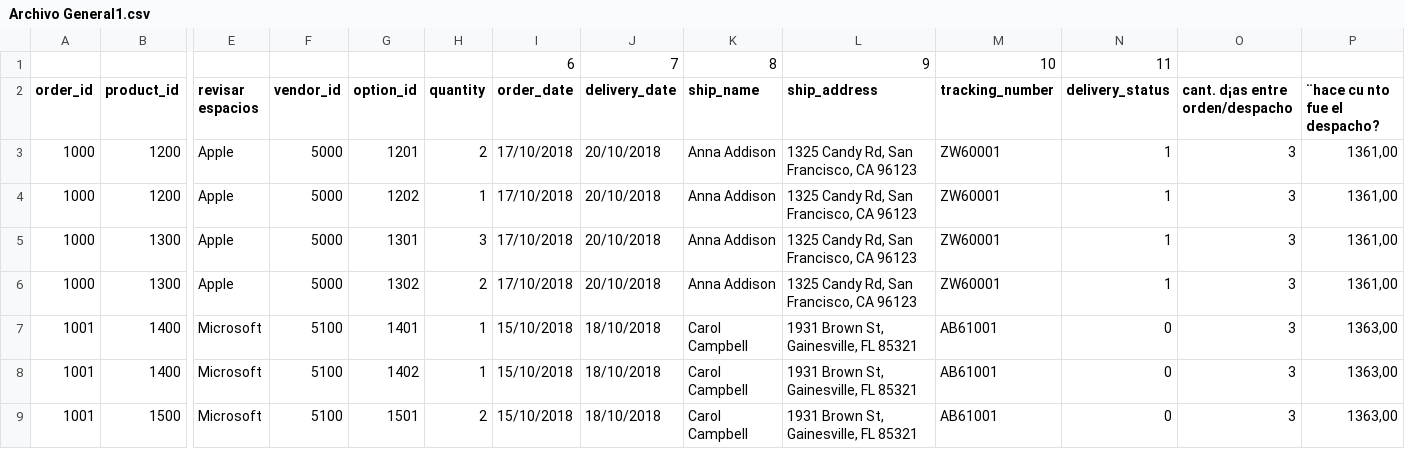
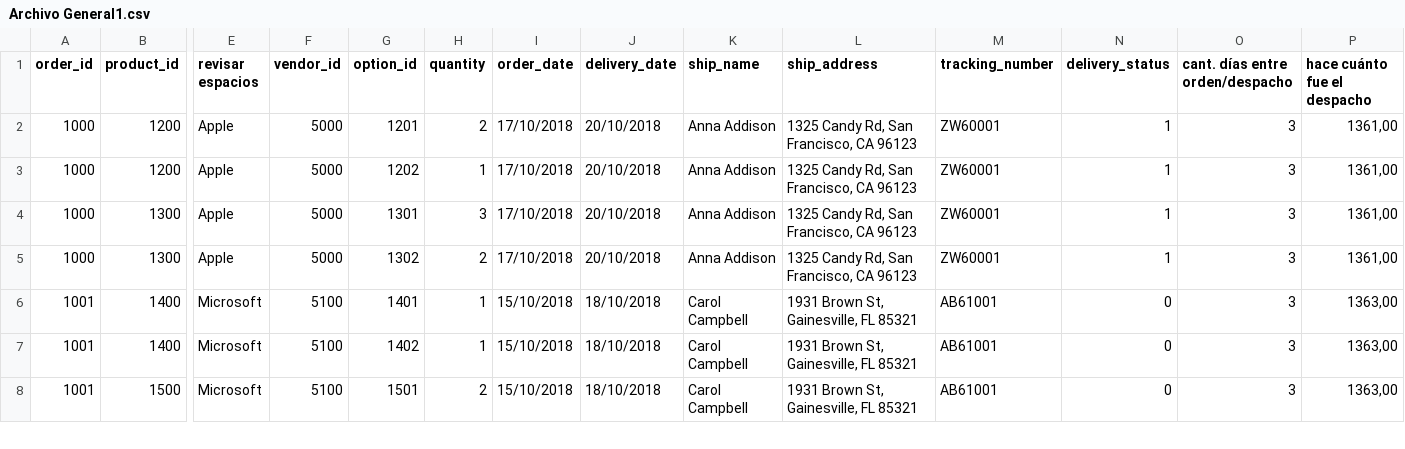
Before and after one commit to aylenalderete/Data-Analyst, a CSV file: Excel/Archivo General1.csv, drawn as a sheet; only a part is shown, gaps mark what is left out; removed rows and columns are numbered as before the commit, all else as after; rows hold the shown columns only; the diff names each change by its address in the sheet, - before the commit and + after, or states it on an @@ line.

Commit message:
Add files via upload

```diff
--- a/Excel/Archivo General1.csv
+++ b/Excel/Archivo General1.csv
-row 1:  |  |  |  |  |  | 6 | 7 | 8 | 9 | 10 | 11
-O1: cant. d¡as entre orden/despacho
+O1: cant. días entre orden/despacho
-P1: ¨hace cu nto fue el despacho?
+P1: hace cuánto fue el despacho
```
